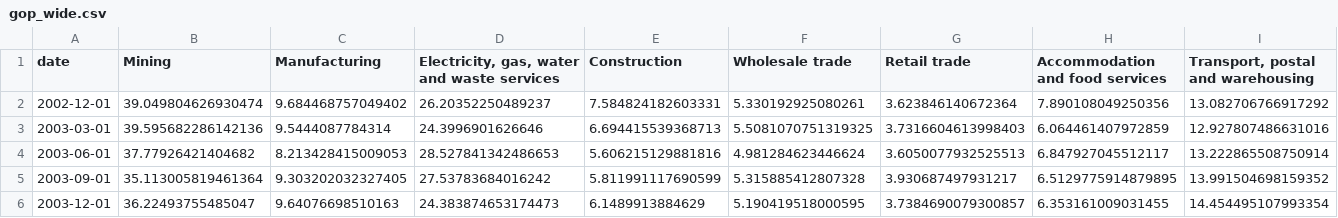
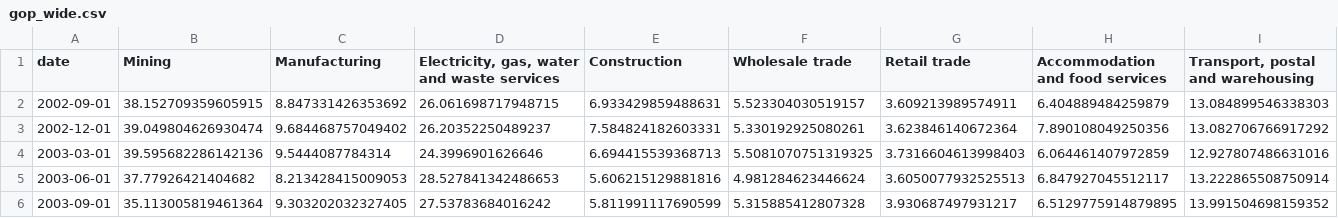
Before and after one commit to Duncarro/ECC3479-Profit-Margins, a CSV file: data/clean/gop_wide.csv, drawn as a sheet; only a part is shown; the shorter side is filled out with more unchanged rows; rows hold the shown columns only; the diff names each change by its address in the sheet, - before the commit and + after, or states it on an @@ line.

```diff
--- a/data/clean/gop_wide.csv
+++ b/data/clean/gop_wide.csv
+row 2: 2002-09-01 | 38.152709359605915 | 8.847331426353692 | 26.061698717948715 | 6.933429859488631 | 5.523304030519157 | 3.609213989574911 | 6.404889484259879 | 13.084899546338303
```
Also changed, not shown: data/clean/gdp.csv, data/clean/gop.csv, 4 other files.
